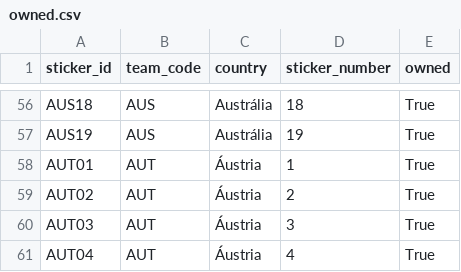
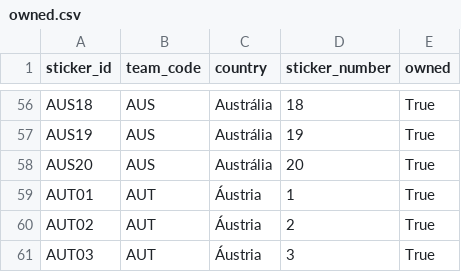
Before and after one commit to RafaSartorel/figurinhas-copa-2026, a CSV file: data/owned.csv, drawn as a sheet; only a part is shown, gaps mark what is left out; the shorter side is filled out with more unchanged rows.

```diff
--- a/data/owned.csv
+++ b/data/owned.csv
@@ -57,2 +57,3 @@ AUS18,AUS,Austrália,18,True
 AUS19,AUS,Austrália,19,True
+AUS20,AUS,Austrália,20,True
 AUT01,AUT,Áustria,1,True
```
Also changed, not shown: data/missing.csv, 6 other files.
